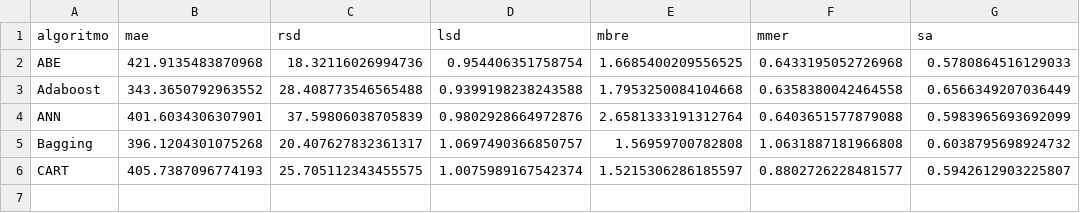
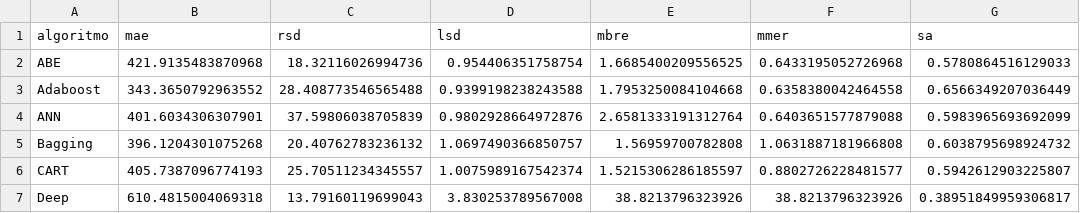
Before and after one commit to albertofernandezs/machine-learning, a CSV file: nasa.csv, drawn as a sheet.

Commit message:
Actualizacion

```diff
--- a/nasa.csv
+++ b/nasa.csv
@@ -4,3 +4,4 @@ Adaboost,343.3650792963552,28.408773546565488,0.9399198238243588,1.7953250084104
 ANN,401.6034306307901,37.59806038705839,0.9802928664972876,2.6581333191312764,0.6403651577879088,0.5983965693692099
-Bagging,396.1204301075268,20.407627832361317,1.0697490366850757,1.56959700782808,1.0631887181966808,0.6038795698924732
-CART,405.7387096774193,25.705112343455575,1.0075989167542374,1.5215306286185597,0.8802726228481577,0.5942612903225807
+Bagging,396.1204301075268,20.40762783236132,1.0697490366850757,1.56959700782808,1.0631887181966808,0.6038795698924732
+CART,405.7387096774193,25.70511234345557,1.0075989167542374,1.5215306286185597,0.8802726228481577,0.5942612903225807
+Deep,610.4815004069318,13.79160119699043,3.830253789567008,38.8213796323926,38.8213796323926,0.38951849959306817
```
